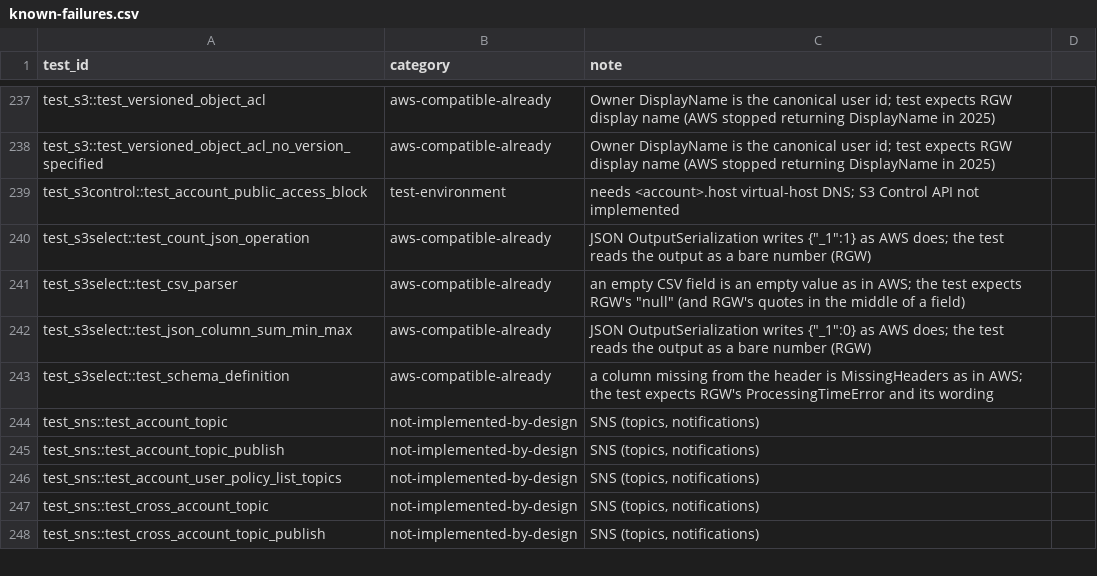
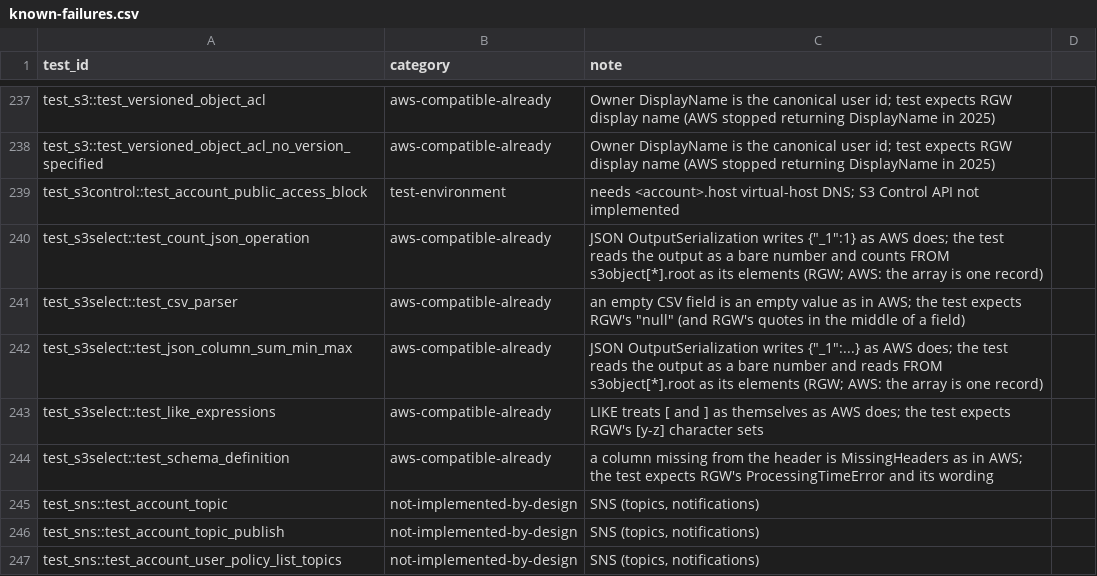
Before and after one commit to object-io/objectio, a CSV file: scripts/s3-tests/known-failures.csv, drawn as a sheet; only a part is shown, gaps mark what is left out; the shorter side is filled out with more unchanged rows.

Commit message:
s3-tests: S3 Select: 29 of 34 pass; 5 expect RGW's dialect or output
test_like_expressions expects RGW's [y-z] sets in LIKE; the JSON tests
also read FROM s3object[*].root as the array's elements.

```diff
--- a/scripts/s3-tests/known-failures.csv
+++ b/scripts/s3-tests/known-failures.csv
@@ -239,5 +239,6 @@ test_s3::test_versioned_object_acl_no_version_specified,aws-compatible-already,O
 test_s3control::test_account_public_access_block,test-environment,needs <account>.host virtual-host DNS; S3 Control API not implemented
-test_s3select::test_count_json_operation,aws-compatible-already,JSON OutputSerialization writes {"_1":1} as AWS does; the test reads the output as a bare number (RGW)
+test_s3select::test_count_json_operation,aws-compatible-already,JSON OutputSerialization writes {"_1":1} as AWS does; the test reads the output as a bare number and counts FROM s3object[*].root as its elements (RGW; AWS: the array is one record)
 test_s3select::test_csv_parser,aws-compatible-already,an empty CSV field is an empty value as in AWS; the test expects RGW's "null" (and RGW's quotes in the middle of a field)
-test_s3select::test_json_column_sum_min_max,aws-compatible-already,JSON OutputSerialization writes {"_1":0} as AWS does; the test reads the output as a bare number (RGW)
+test_s3select::test_json_column_sum_min_max,aws-compatible-already,JSON OutputSerialization writes {"_1":...} as AWS does; the test reads the output as a bare number and reads FROM s3object[*].root as its elements (RGW; AWS: the array is one record)
+test_s3select::test_like_expressions,aws-compatible-already,LIKE treats [ and ] as themselves as AWS does; the test expects RGW's [y-z] character sets
 test_s3select::test_schema_definition,aws-compatible-already,a column missing from the header is MissingHeaders as in AWS; the test expects RGW's ProcessingTimeError and its wording
```
